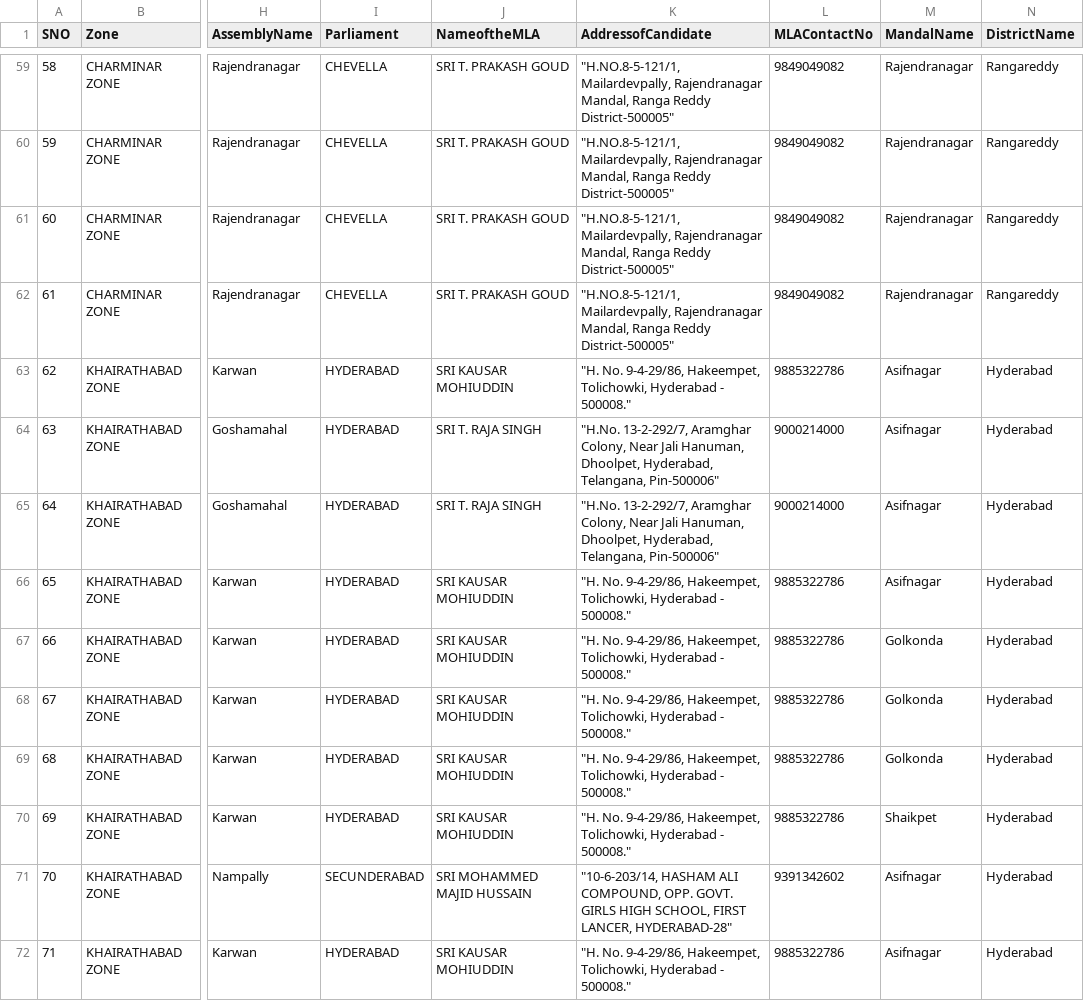
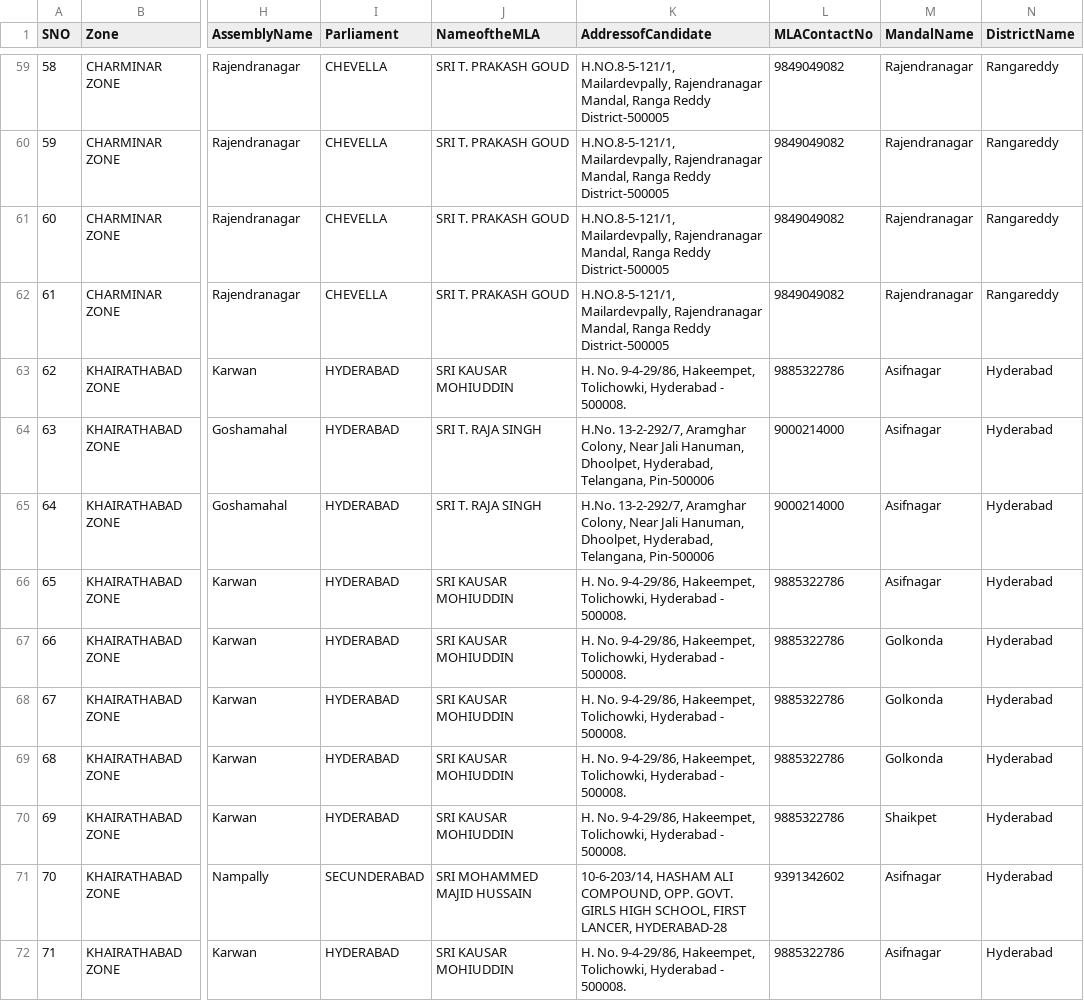
Before and after one commit to gisintelugu/knowyourarea, a CSV file: knowyourarea.csv, drawn as a sheet; only a part is shown, gaps mark what is left out; ↵ is a line break in a cell; the diff covers the shown part only; the diff names each change by its address in the sheet, - before the commit and + after, or states it on an @@ line.

```diff
--- a/knowyourarea.csv
+++ b/knowyourarea.csv
-K59:K62 (AddressofCandidate): "H.NO.8-5-121/1, Mailardevpally, Rajendranagar Mandal, Ranga Reddy ↵ District-500005"
+K59:K62 (AddressofCandidate): H.NO.8-5-121/1, Mailardevpally, Rajendranagar Mandal, Ranga Reddy ↵ District-500005
-K63 (AddressofCandidate): "H. No. 9-4-29/86, Hakeempet, Tolichowki, Hyderabad - 500008."
+K63 (AddressofCandidate): H. No. 9-4-29/86, Hakeempet, Tolichowki, Hyderabad - 500008.
-K64:K65 (AddressofCandidate): "H.No. 13-2-292/7, Aramghar Colony, Near Jali Hanuman, Dhoolpet, Hyderabad, ↵ Telangana, Pin-500006"
+K64:K65 (AddressofCandidate): H.No. 13-2-292/7, Aramghar Colony, Near Jali Hanuman, Dhoolpet, Hyderabad, ↵ Telangana, Pin-500006
-K66:K70 (AddressofCandidate): "H. No. 9-4-29/86, Hakeempet, Tolichowki, Hyderabad - 500008."
+K66:K70 (AddressofCandidate): H. No. 9-4-29/86, Hakeempet, Tolichowki, Hyderabad - 500008.
-K71 (AddressofCandidate): "10-6-203/14, HASHAM ALI COMPOUND, OPP. GOVT. GIRLS HIGH SCHOOL, FIRST ↵ LANCER, HYDERABAD-28"
+K71 (AddressofCandidate): 10-6-203/14, HASHAM ALI COMPOUND, OPP. GOVT. GIRLS HIGH SCHOOL, FIRST ↵ LANCER, HYDERABAD-28
-K72 (AddressofCandidate): "H. No. 9-4-29/86, Hakeempet, Tolichowki, Hyderabad - 500008."
+K72 (AddressofCandidate): H. No. 9-4-29/86, Hakeempet, Tolichowki, Hyderabad - 500008.
```
Also changed, not shown: 133 edited cells elsewhere in this file.
